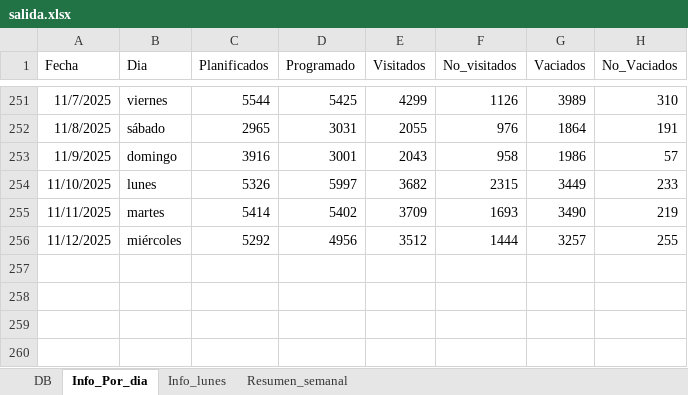
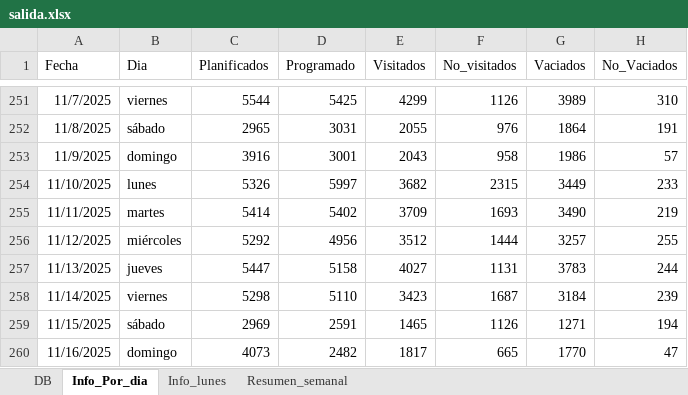
Before and after one commit to liottinicolas/APP, an Excel workbook: salida.xlsx, sheet Info_Por_dia, drawn as a sheet; only a part is shown, gaps mark what is left out; values as stored, in another font and other column widths than the file's, no borders; table styles not drawn; the diff names each change by its address in the sheet, - before the commit and + after, or states it on an @@ line.

```diff
--- a/salida.xlsx (sheet Info_Por_dia)
+++ b/salida.xlsx (sheet Info_Por_dia)
+row 257: 11/13/2025 | jueves | 5447 | 5158 | 4027 | 1131 | 3783 | 244
+row 258: 11/14/2025 | viernes | 5298 | 5110 | 3423 | 1687 | 3184 | 239
+row 259: 11/15/2025 | sábado | 2969 | 2591 | 1465 | 1126 | 1271 | 194
+row 260: 11/16/2025 | domingo | 4073 | 2482 | 1817 | 665 | 1770 | 47
```
Also changed, not shown: sheet DB, sheet Resumen_semanal, charts or pictures, 33 other files.
